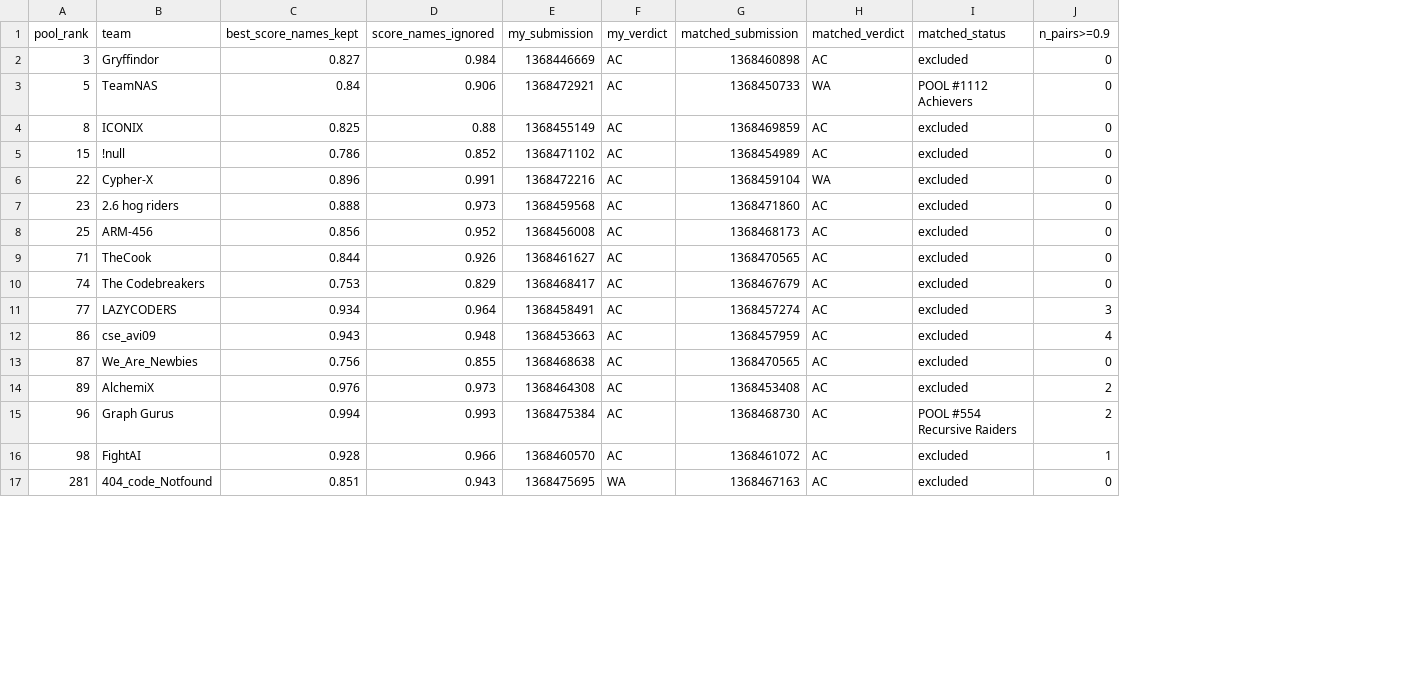
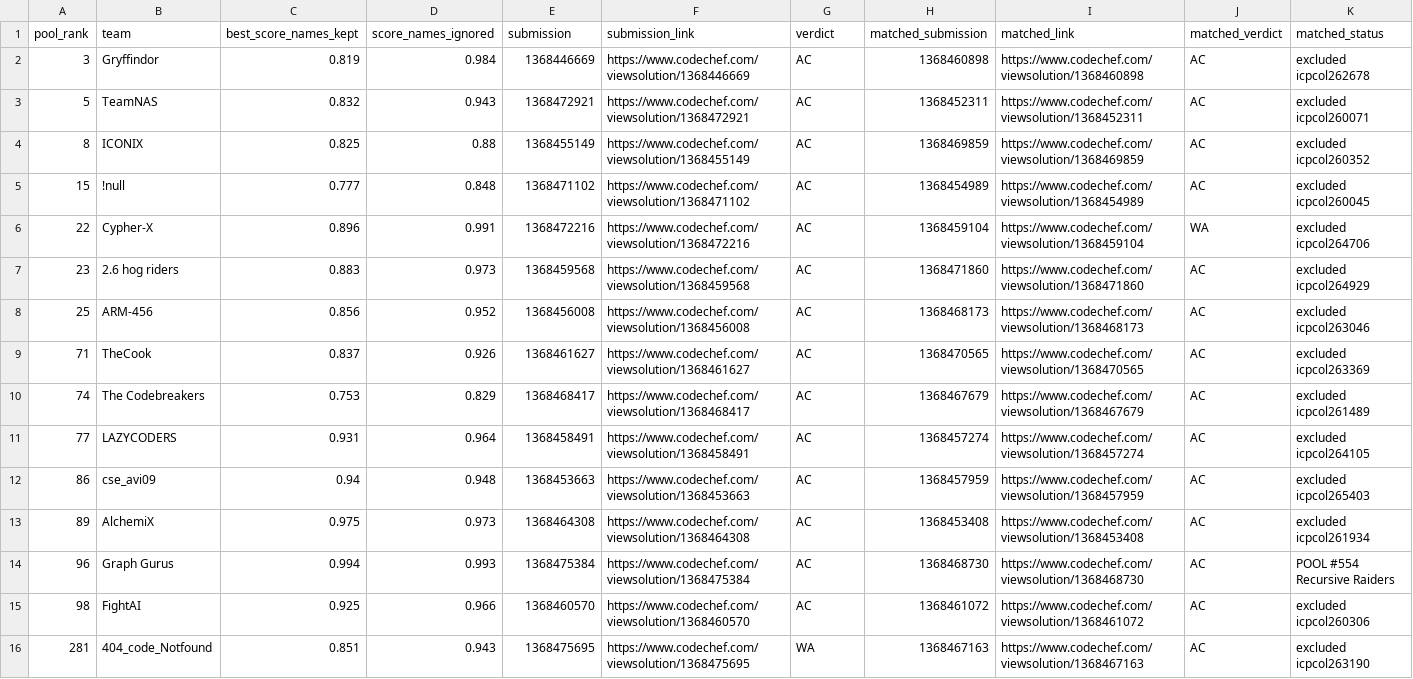
Before and after one commit to avnlk/icpc-hunt, a CSV file: evidence/P8_matches_by_pool_team.csv, drawn as a sheet; only a part is shown; removed rows and columns are numbered as before the commit, all else as after; the diff covers the shown part only; the diff names each change by its address in the sheet, - before the commit and + after, or states it on an @@ line.

```diff
--- a/evidence/P8_matches_by_pool_team.csv
+++ b/evidence/P8_matches_by_pool_team.csv
+column F (submission_link), rows 2-16: https://www.codechef.com/viewsolution/1368446669 | https://www.codechef.com/viewsolution/1368472921 | https://www.codechef.com/viewsolution/1368455149 | https://www.codechef.com/viewsolution/1368471102 | https://www.codechef.com/viewsolution/1368472216 | https://www.codechef.com/viewsolution/1368459568 | https://www.codechef.com/viewsolution/1368456008 | https://www.codechef.com/viewsolution/1368461627 | https://www.codechef.com/viewsolution/1368468417 | https://www.codechef.com/viewsolution/1368458491 | https://www.codechef.com/viewsolution/1368453663 | https://www.codechef.com/viewsolution/1368464308 | https://www.codechef.com/viewsolution/1368475384 | https://www.codechef.com/viewsolution/1368460570 | https://www.codechef.com/viewsolution/1368475695
+column I (matched_link), rows 2-16: https://www.codechef.com/viewsolution/1368460898 | https://www.codechef.com/viewsolution/1368452311 | https://www.codechef.com/viewsolution/1368469859 | https://www.codechef.com/viewsolution/1368454989 | https://www.codechef.com/viewsolution/1368459104 | https://www.codechef.com/viewsolution/1368471860 | https://www.codechef.com/viewsolution/1368468173 | https://www.codechef.com/viewsolution/1368470565 | https://www.codechef.com/viewsolution/1368467679 | https://www.codechef.com/viewsolution/1368457274 | https://www.codechef.com/viewsolution/1368457959 | https://www.codechef.com/viewsolution/1368453408 | https://www.codechef.com/viewsolution/1368468730 | https://www.codechef.com/viewsolution/1368461072 | https://www.codechef.com/viewsolution/1368467163
-column J (n_pairs>=0.9), rows 2-12: 0 | 0 | 0 | 0 | 0 | 0 | 0 | 0 | 0 | 3 | 4; rows 14-17: 2 | 2 | 1 | 0
-E1: my_submission
+E1: submission
-G1: my_verdict
+G1: verdict
-C2 (best_score_names_kept): 0.827
+C2 (best_score_names_kept): 0.819
-K2 (matched_status): excluded
+K2 (matched_status): excluded icpcol262678
-C3 (best_score_names_kept): 0.84
+C3 (best_score_names_kept): 0.832
-D3 (score_names_ignored): 0.906
+D3 (score_names_ignored): 0.943
-H3 (matched_submission): 1368450733
+H3 (matched_submission): 1368452311
-J3 (matched_verdict): WA
+J3 (matched_verdict): AC
-K3 (matched_status): POOL #1112 Achievers
+K3 (matched_status): excluded icpcol260071
-K4 (matched_status): excluded
+K4 (matched_status): excluded icpcol260352
-C5 (best_score_names_kept): 0.786
+C5 (best_score_names_kept): 0.777
-D5 (score_names_ignored): 0.852
+D5 (score_names_ignored): 0.848
-K5 (matched_status): excluded
+K5 (matched_status): excluded icpcol260045
-K6 (matched_status): excluded
+K6 (matched_status): excluded icpcol264706
-C7 (best_score_names_kept): 0.888
+C7 (best_score_names_kept): 0.883
-K7 (matched_status): excluded
+K7 (matched_status): excluded icpcol264929
-K8 (matched_status): excluded
+K8 (matched_status): excluded icpcol263046
-C9 (best_score_names_kept): 0.844
+C9 (best_score_names_kept): 0.837
-K9 (matched_status): excluded
+K9 (matched_status): excluded icpcol263369
-K10 (matched_status): excluded
+K10 (matched_status): excluded icpcol261489
-C11 (best_score_names_kept): 0.934
+C11 (best_score_names_kept): 0.931
-K11 (matched_status): excluded
+K11 (matched_status): excluded icpcol264105
-C12 (best_score_names_kept): 0.943
+C12 (best_score_names_kept): 0.94
-K12 (matched_status): excluded
+K12 (matched_status): excluded icpcol265403
-row 13: 87 | We_Are_Newbies | 0.756 | 0.855 | 1368468638 | AC | 1368470565 | AC | excluded | 0
-C13 (best_score_names_kept): 0.976
+C13 (best_score_names_kept): 0.975
-K13 (matched_status): excluded
+K13 (matched_status): excluded icpcol261934
-C15 (best_score_names_kept): 0.928
+C15 (best_score_names_kept): 0.925
-K15 (matched_status): excluded
+K15 (matched_status): excluded icpcol260306
-K16 (matched_status): excluded
+K16 (matched_status): excluded icpcol263190
```
Also changed, not shown: 25 edited cells elsewhere in this file, 5 other files.
